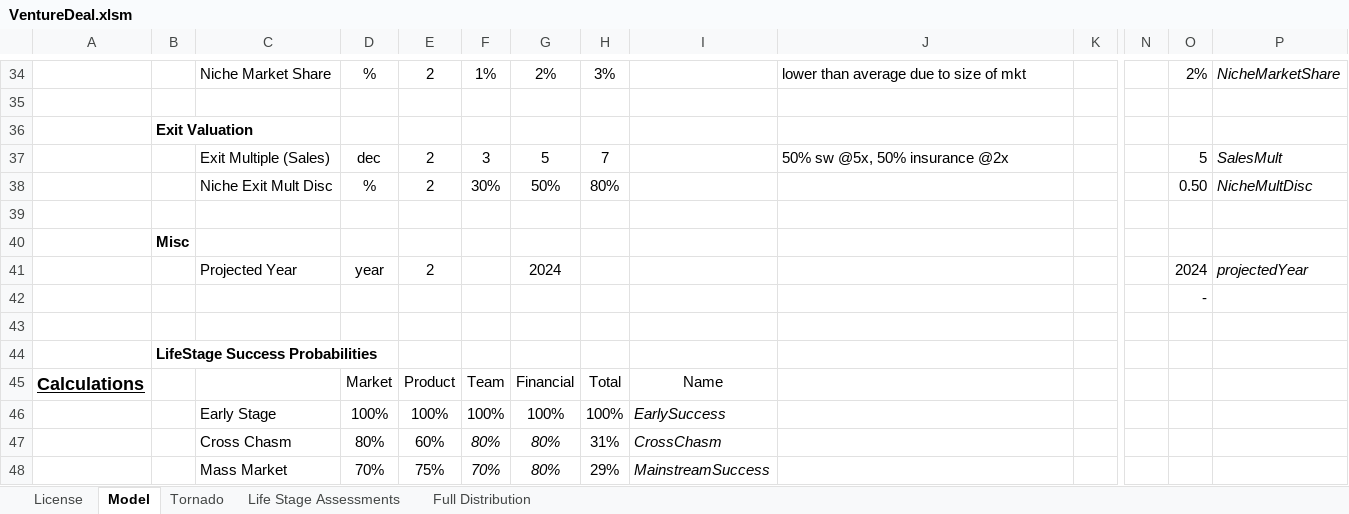
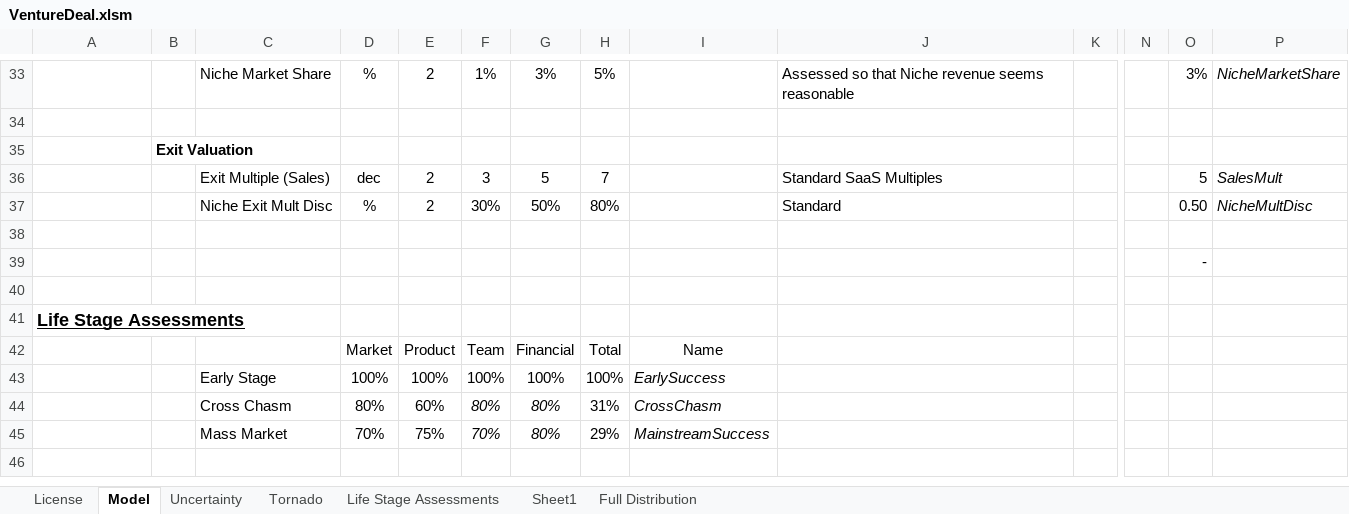
Before and after one commit to ulu-ventures/VCDA, an Excel workbook: spreadsheets/VentureDeal.xlsm, sheet Model, drawn as a sheet; only a part is shown, gaps mark what is left out; the shorter side is filled out with more unchanged rows; values as stored, in another font and other column widths than the file's, no borders; charts and pictures and conditional formats not drawn; removed rows and columns are numbered as before the commit, all else as after; rows hold the shown columns only; the diff covers the shown part only; the diff names each change by its address in the sheet, - before the commit and + after, or states it on an @@ line.

Commit message:
Made changes to move uncertainty analysis results into separate sheet

```diff
--- a/spreadsheets/VentureDeal.xlsm (sheet Model)
+++ b/spreadsheets/VentureDeal.xlsm (sheet Model)
+sheet tab: Uncertainty
+sheet tab: Sheet1
-G33: 2%
+G33: 3%
-H33: 3%
+H33: 5%
-J33: lower than average due to size of mkt
+J33: Assessed so that Niche revenue seems reasonable
-O33: 2%
+O33: 3%
-J36: 50% sw @5x, 50% insurance @2x
+J36: Standard SaaS Multiples
-J37: (empty)
+J37: Standard
-row 40:  | Misc
-row 41:  |  | Projected Year | year | 2 |  | 2024 |  |  |  |  |  | 2024 | projectedYear
-row 44:  | LifeStage Success Probabilities
+row 41: Life Stage Assessments
-A42: Calculations
+A42: (empty)
```
Also changed, not shown: 27 added rows, 39 removed rows and 41 edited cells elsewhere in this sheet, sheet Tornado, sheet Full Distribution, sheet Life Stage Assessments, formulas that keep their value, charts or pictures.
